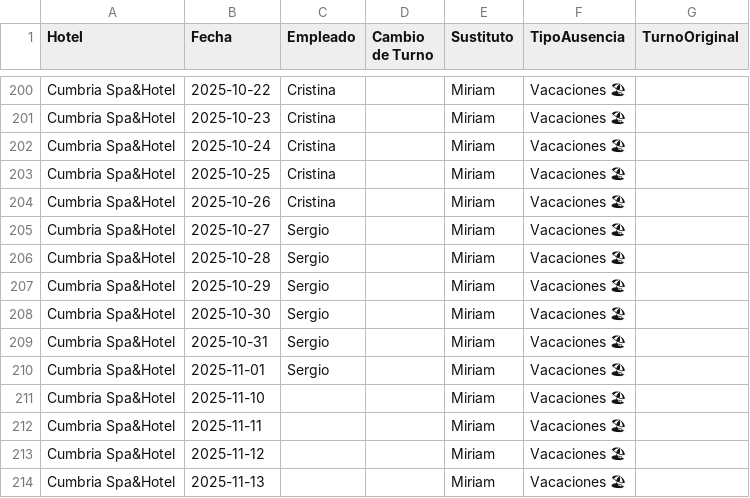
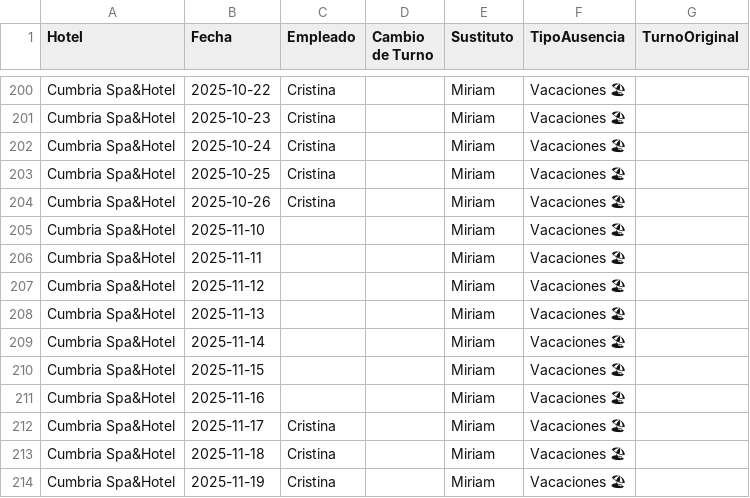
Before and after one commit to Nataliogc/turnosweb, a CSV file: Plantilla Cuadrante con Sustituciones v.6.0.xlsx - Sustituciones.csv, drawn as a sheet; only a part is shown, gaps mark what is left out; the shorter side is filled out with more unchanged rows; the diff names each change by its address in the sheet, - before the commit and + after, or states it on an @@ line.

Commit message:
turnos: actualizacion 19/10/2025 20:42:04,45

```diff
--- a/Plantilla Cuadrante con Sustituciones v.6.0.xlsx - Sustituciones.csv
+++ b/Plantilla Cuadrante con Sustituciones v.6.0.xlsx - Sustituciones.csv
-row 205: Cumbria Spa&Hotel | 2025-10-27 | Sergio |  | Miriam | Vacaciones 🏖
-row 206: Cumbria Spa&Hotel | 2025-10-28 | Sergio |  | Miriam | Vacaciones 🏖
-row 207: Cumbria Spa&Hotel | 2025-10-29 | Sergio |  | Miriam | Vacaciones 🏖
-row 208: Cumbria Spa&Hotel | 2025-10-30 | Sergio |  | Miriam | Vacaciones 🏖
-row 209: Cumbria Spa&Hotel | 2025-10-31 | Sergio |  | Miriam | Vacaciones 🏖
-row 210: Cumbria Spa&Hotel | 2025-11-01 | Sergio |  | Miriam | Vacaciones 🏖
```
Also changed, not shown: 2 other files.
